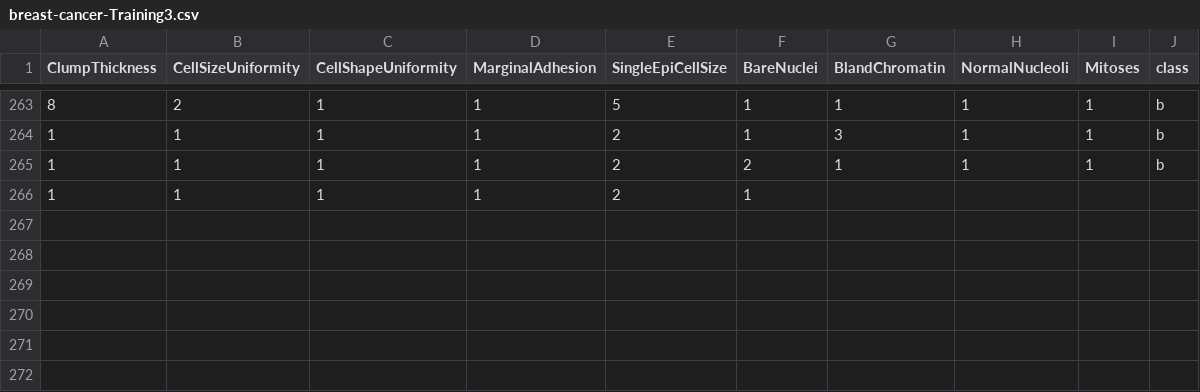
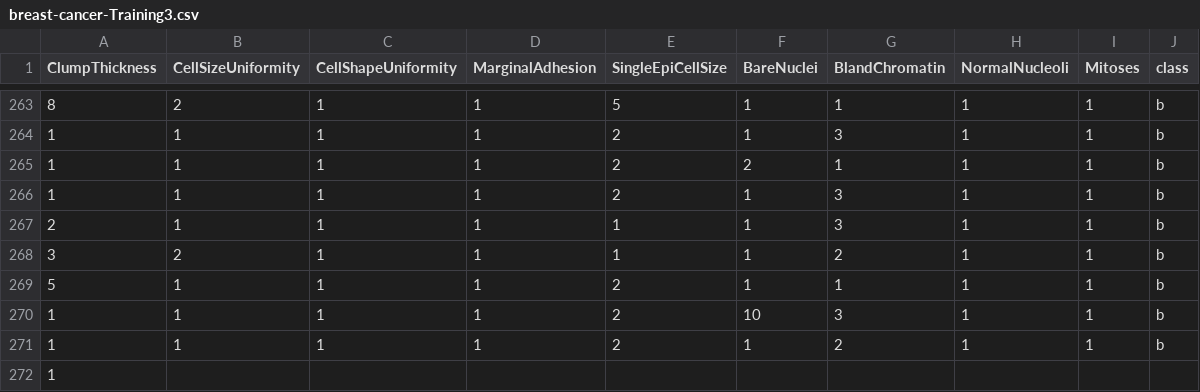
Before and after one commit to FatioSE/Kernel-PCA-DR, a CSV file: datasets/breast-cancer/breast-cancer-Training3.csv, drawn as a sheet; only a part is shown, gaps mark what is left out.

Commit message:
Fix quality flaw

```diff
--- a/datasets/breast-cancer/breast-cancer-Training3.csv
+++ b/datasets/breast-cancer/breast-cancer-Training3.csv
@@ -265,2 +265,8 @@ ClumpThickness,CellSizeUniformity,CellShapeUniformity,MarginalAdhesion,SingleEpi
 1,1,1,1,2,2,1,1,1,b
-1,1,1,1,2,1,
+1,1,1,1,2,1,3,1,1,b
+2,1,1,1,1,1,3,1,1,b
+3,2,1,1,1,1,2,1,1,b
+5,1,1,1,2,1,1,1,1,b
+1,1,1,1,2,10,3,1,1,b
+1,1,1,1,2,1,2,1,1,b
+1
```
